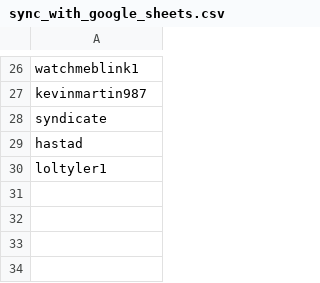
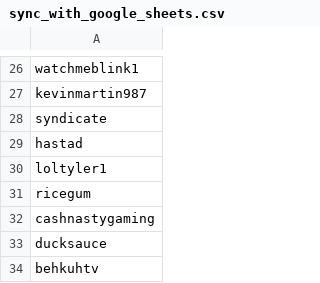
Before and after one commit to tejesh0/cautious-octo-goggles, a CSV file: sync_with_google_sheets.csv, drawn as a sheet; only a part is shown, gaps mark what is left out; the diff names each change by its address in the sheet, - before the commit and + after, or states it on an @@ line.

```diff
--- a/sync_with_google_sheets.csv
+++ b/sync_with_google_sheets.csv
+row 31: ricegum
+row 32: cashnastygaming
+row 33: ducksauce
+row 34: behkuhtv
```
Also changed, not shown: 2 other files.
